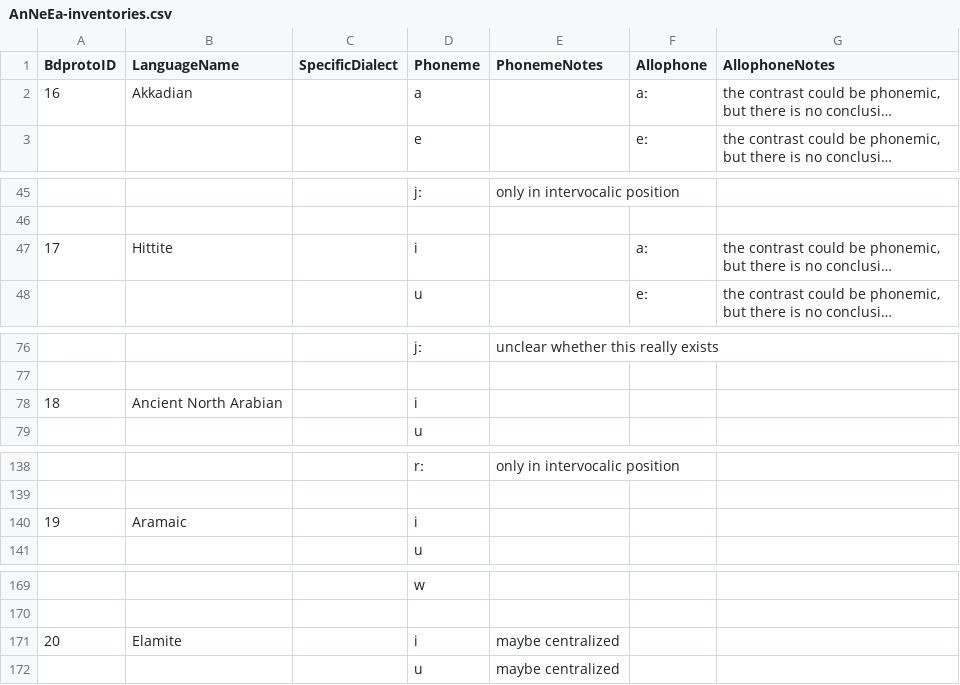
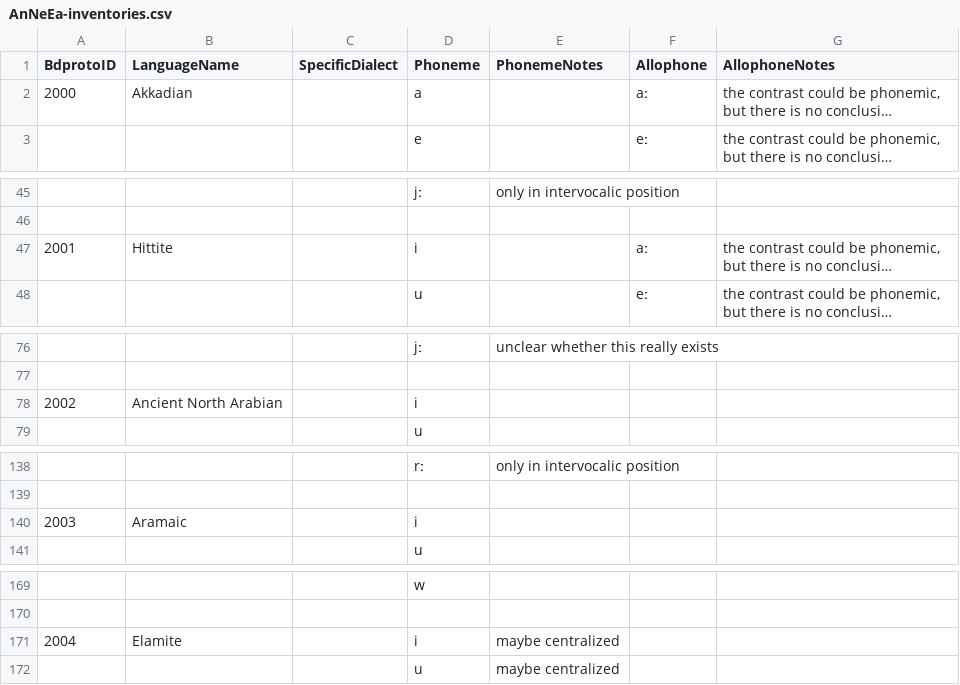
Before and after one commit to bdproto/bdproto, a CSV file: src/ancient-near-east/AnNeEa-inventories.csv, drawn as a sheet; only a part is shown, gaps mark what is left out; long unchanged cells end in …; the diff covers the shown part only; the diff names each change by its address in the sheet, - before the commit and + after, or states it on an @@ line.

```diff
--- a/src/ancient-near-east/AnNeEa-inventories.csv
+++ b/src/ancient-near-east/AnNeEa-inventories.csv
-A2 (BdprotoID): 16
+A2 (BdprotoID): 2000
-A47 (BdprotoID): 17
+A47 (BdprotoID): 2001
-A78 (BdprotoID): 18
+A78 (BdprotoID): 2002
-A140 (BdprotoID): 19
+A140 (BdprotoID): 2003
-A171 (BdprotoID): 20
+A171 (BdprotoID): 2004
```
Also changed, not shown: 16 edited cells elsewhere in this file, src/ancient-near-east/AnNeEa-metadata.csv, src/uz/uz-metadata.csv, 7 other files.
